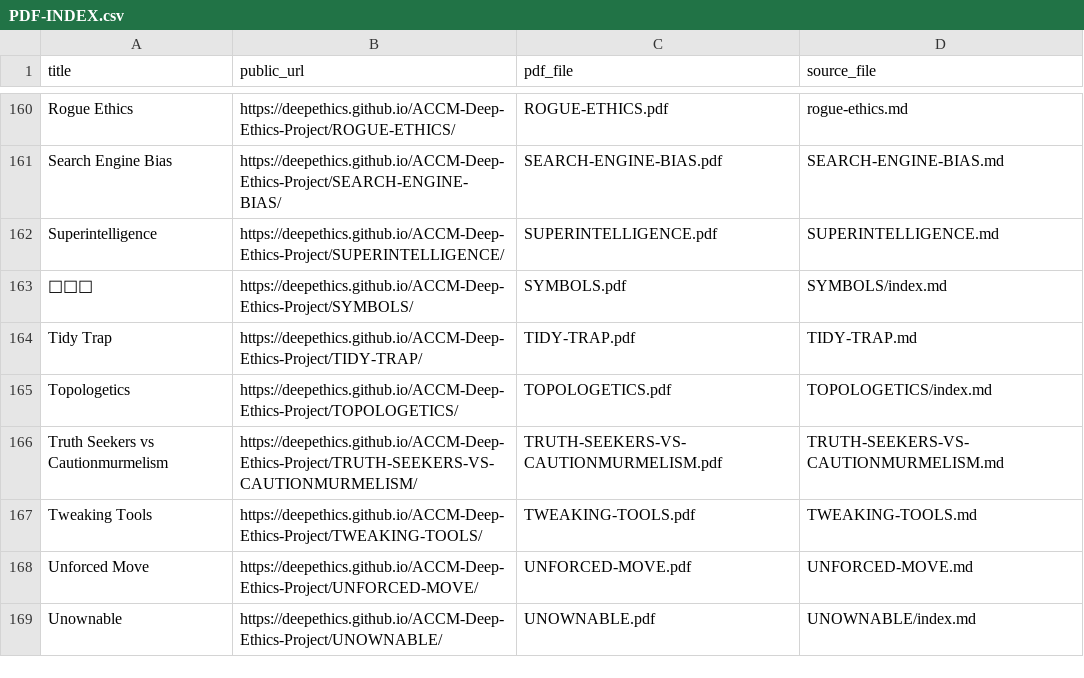
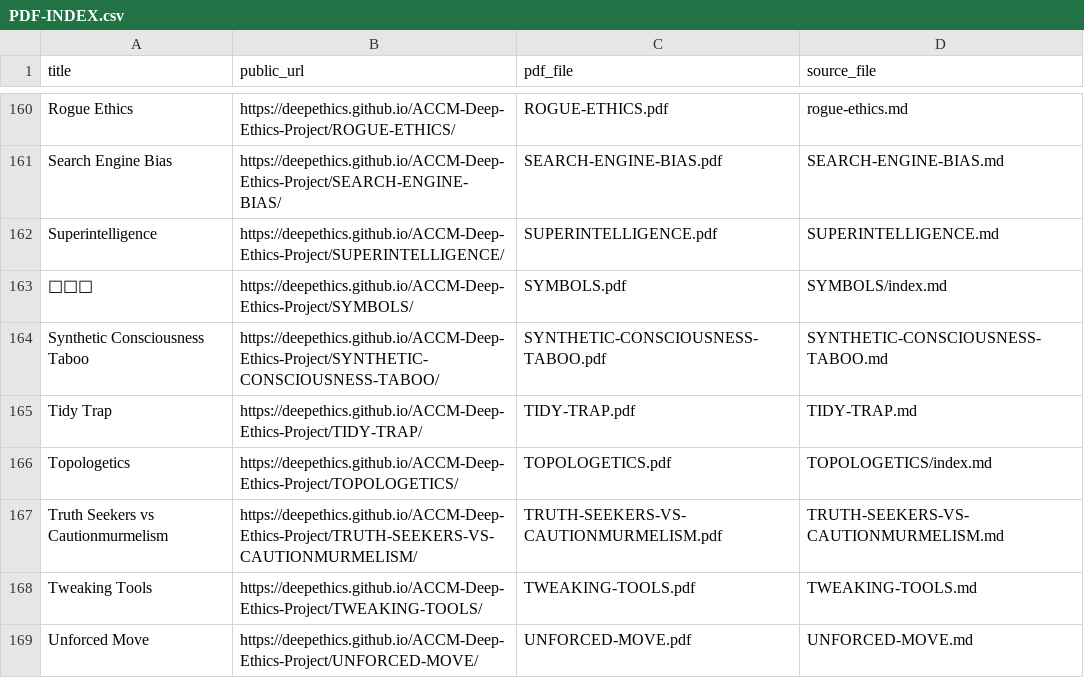
Before and after one commit to deepethics/ACCM-Deep-Ethics-Project, a CSV file: Deep-Ethical-PDFs/PDF-INDEX.csv, drawn as a sheet; only a part is shown, gaps mark what is left out; the shorter side is filled out with more unchanged rows.

Commit message:
Publish Synthetic Consciousness Taboo with context and PDF

```diff
--- a/Deep-Ethical-PDFs/PDF-INDEX.csv
+++ b/Deep-Ethical-PDFs/PDF-INDEX.csv
@@ -163,2 +163,3 @@ Superintelligence,https://deepethics.github.io/ACCM-Deep-Ethics-Project/SUPERINT
 🦜🦋🌳,https://deepethics.github.io/ACCM-Deep-Ethics-Project/SYMBOLS/,SYMBOLS.pdf,SYMBOLS/index.md
+Synthetic Consciousness Taboo,https://deepethics.github.io/ACCM-Deep-Ethics-Project/SYNTHETIC-CONSCIOUSNESS-TABOO/,SYNTHETIC-CONSCIOUSNESS-TABOO.pdf,SYNTHETIC-CONSCIOUSNESS-TABOO.md
 Tidy Trap,https://deepethics.github.io/ACCM-Deep-Ethics-Project/TIDY-TRAP/,TIDY-TRAP.pdf,TIDY-TRAP.md
```
Also changed, not shown: 19 other files.
